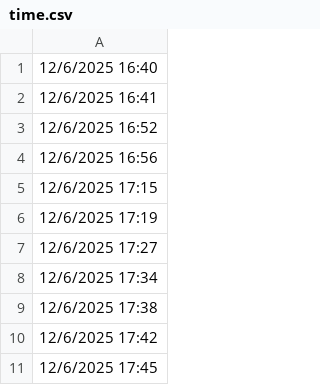
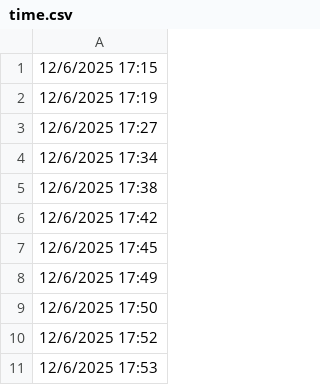
Before and after one commit to lethanhtannhat/huynhbaophuongthy, a CSV file: time.csv, drawn as a sheet; only a part is shown; the shorter side is filled out with more unchanged rows.

Commit message:
Update time.csv

```diff
--- a/time.csv
+++ b/time.csv
@@ -1,5 +1 @@
-12/6/2025 16:40
-12/6/2025 16:41
-12/6/2025 16:52
-12/6/2025 16:56
 12/6/2025 17:15
```
